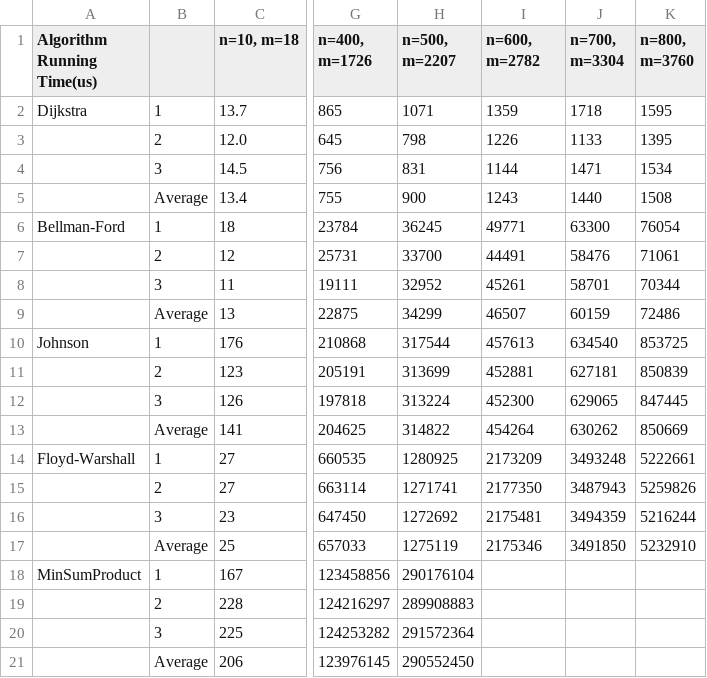
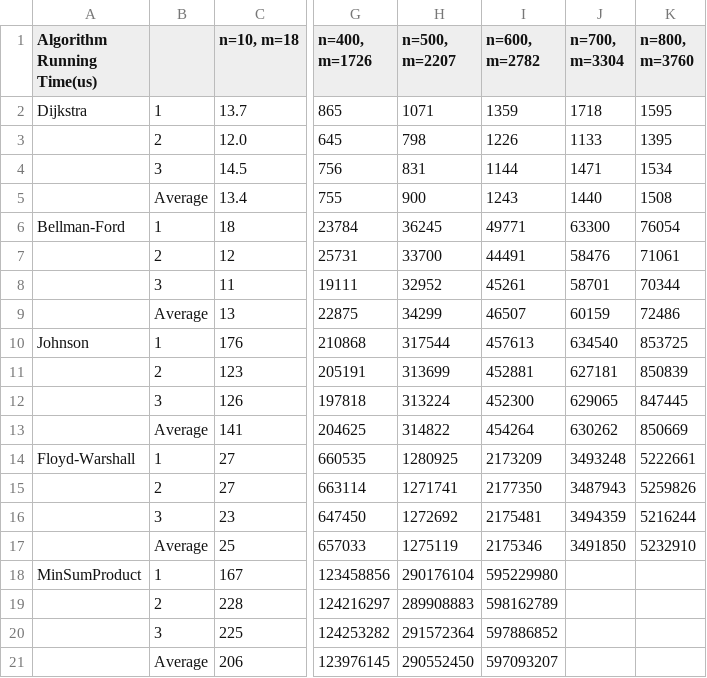
Before and after one commit to Integer003/AlgorithmDesign-project, a CSV file: results/results.csv, drawn as a sheet; only a part is shown, gaps mark what is left out; the diff names each change by its address in the sheet, - before the commit and + after, or states it on an @@ line.

Commit message:
Modify main.tex and add python code and results for drawing

```diff
--- a/results/results.csv
+++ b/results/results.csv
-I18 (n=600, m=2782): (empty)
+I18 (n=600, m=2782): 595229980
-I19 (n=600, m=2782): (empty)
+I19 (n=600, m=2782): 598162789
-I20 (n=600, m=2782): (empty)
+I20 (n=600, m=2782): 597886852
-I21 (n=600, m=2782): (empty)
+I21 (n=600, m=2782): 597093207
```
Also changed, not shown: 17 other files.
